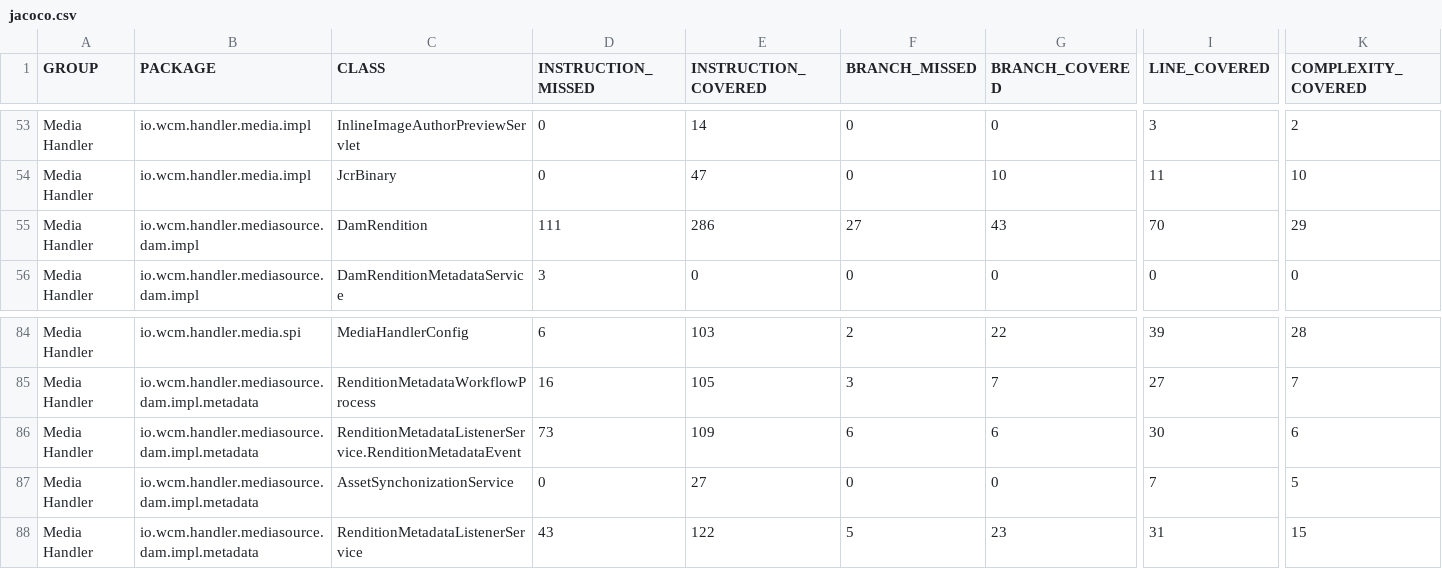
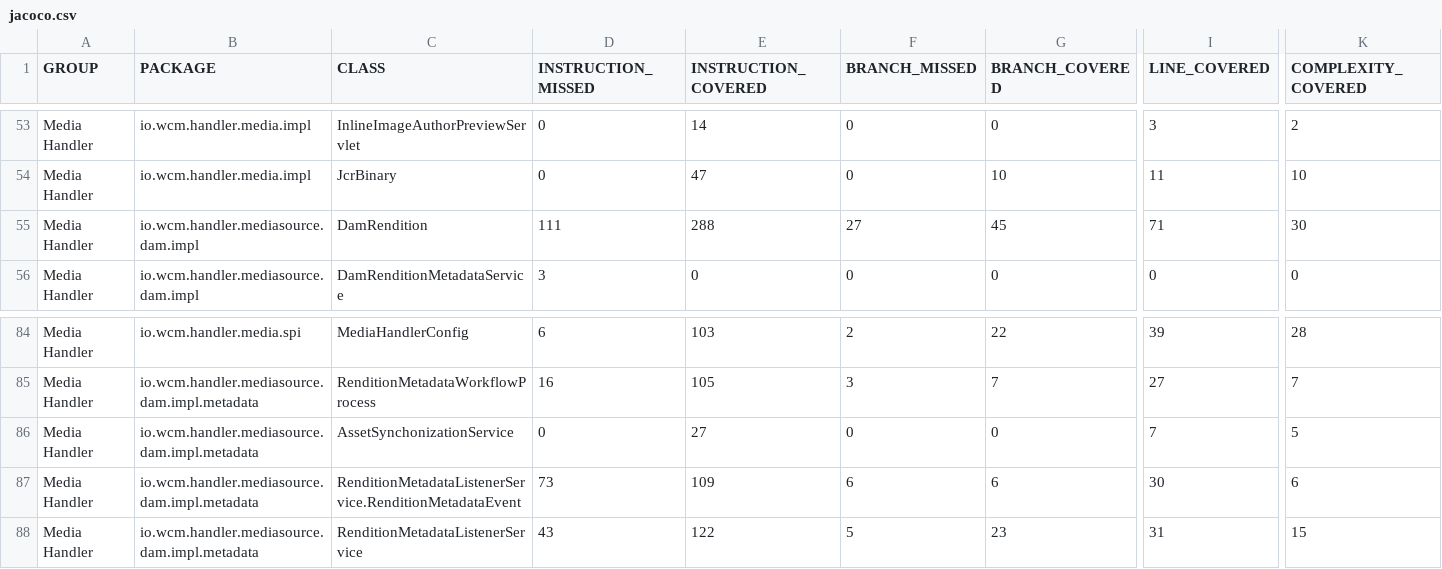
Before and after one commit to wcm-io/wcm-io.github.io, a CSV file: handler/media/jacoco-unit/jacoco.csv, drawn as a sheet; only a part is shown, gaps mark what is left out; the diff names each change by its address in the sheet, - before the commit and + after, or states it on an @@ line.

Commit message:
Maven site: wcm-io/io.wcm.handler.media

```diff
--- a/handler/media/jacoco-unit/jacoco.csv
+++ b/handler/media/jacoco-unit/jacoco.csv
-E55 (INSTRUCTION_COVERED): 286
+E55 (INSTRUCTION_COVERED): 288
-G55 (BRANCH_COVERED): 43
+G55 (BRANCH_COVERED): 45
-I55 (LINE_COVERED): 70
+I55 (LINE_COVERED): 71
-K55 (COMPLEXITY_COVERED): 29
+K55 (COMPLEXITY_COVERED): 30
@@ row 87 moved to row 86: Media Handler @@
```
Also changed, not shown: handler/media/jacoco/jacoco.csv, 43 other files.
